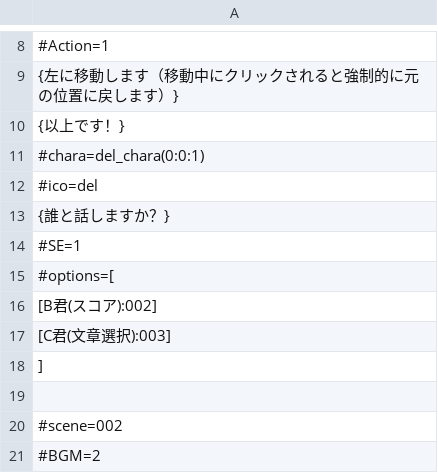
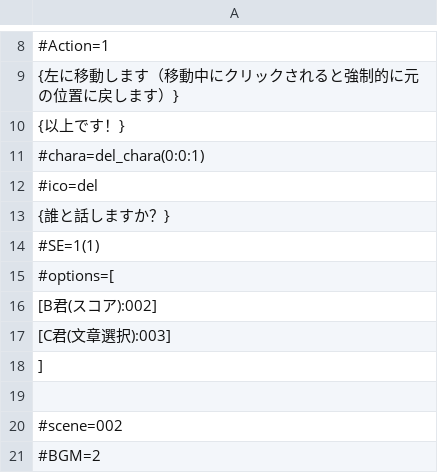
Before and after one commit to akiaki151/Futurecreation, a CSV file: Assets/Text/Resources/ScenarioData/csvTest.csv, drawn as a sheet; only a part is shown, gaps mark what is left out.

```diff
--- a/Assets/Text/Resources/ScenarioData/csvTest.csv
+++ b/Assets/Text/Resources/ScenarioData/csvTest.csv
@@ -13,3 +13,3 @@
 {誰と話しますか？}
-#SE=1
+#SE=1(1)
 #options=[
```
Also changed, not shown: 3 other files.
